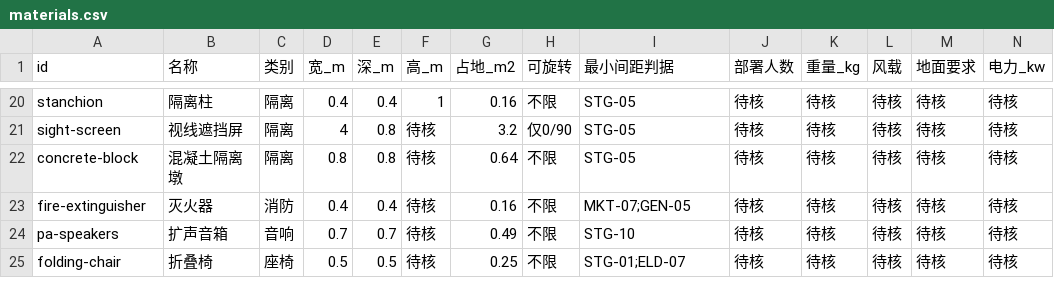
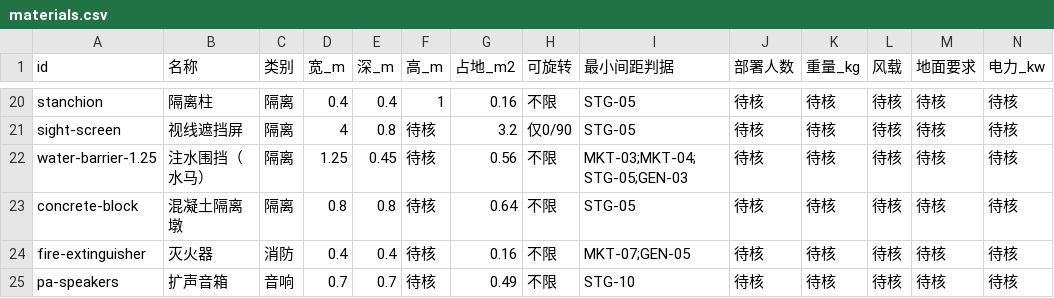
Before and after one commit to LiliLIN0324/Scendance2026, a CSV file: data/agent-corpus/materials.csv, drawn as a sheet; only a part is shown, gaps mark what is left out; the shorter side is filled out with more unchanged rows; rows hold the shown columns only; the diff names each change by its address in the sheet, - before the commit and + after, or states it on an @@ line.

Commit message:
feat(agent): 成熟案例库 43 案 + 20 场地 + 3 事故复盘，物料参考带出处
为什么：上一轮只有 80 条判据与执行器，没有对照样本——判据对不对、模板尺寸合不合理，缺可复算的参照。这轮把本地已核过的底图案例、自有场地档案和公开事故失效模式收成机读件，并给物料补上带出处的量级值。

做了什么：
- data/agent-corpus/cases/cases.json：底图核对 43 案（推荐 10，锚点保留原始经在前串并逐条 matchesRaw 复算）、自有场地 20 个/30 个档案、事故 3 条（只记布局失效模式并绑定判据，不引伤亡数字）
- scripts/build-agent-cases.mjs：从研究包 CSV 与场地档案目录确定性重建，可复跑
- data/agent-corpus/material-references.csv：13 行物料参考值（帐篷 29kg、水马 1.25×0.45×0.65 空重 4kg/注水 120kg、单厕 1.1×1.1×2.1），逐行带 URL、取数日期、置信度
- materials.csv 增 water-barrier-1.25（1.25×0.45，占地 0.56），canonical 的待核保持不动
- tests/agent-corpus-cases.test.ts 12 条：防经纬读反、跨度/件数不拿 0 冒充、模板与判据引用存在、30 个档案文件真实存在、事故无伤亡数字、参考值必须自曝未核
- docs/58 说明读法与取舍；docs/57、README、INDEX 接入

验证：
- npx vitest run tests/agent-corpus*.test.ts → Test Files 3 passed (3) / Tests 63 passed (63)
- npm run typecheck → tsc --noEmit 通过（无输出）
- node scripts/build-agent-cases.mjs → basemap=43 recommended=10 venues=20 files=30 incidents=3

```diff
--- a/data/agent-corpus/materials.csv
+++ b/data/agent-corpus/materials.csv
+row 22: water-barrier-1.25 | 注水围挡（水马） | 隔离 | 1.25 | 0.45 | 待核 | 0.56 | 不限 | MKT-03;MKT-04;STG-05;GEN-03 | 待核 | 待核 | 待核 | 待核 | 待核
```
Also changed, not shown: 8 other files.
